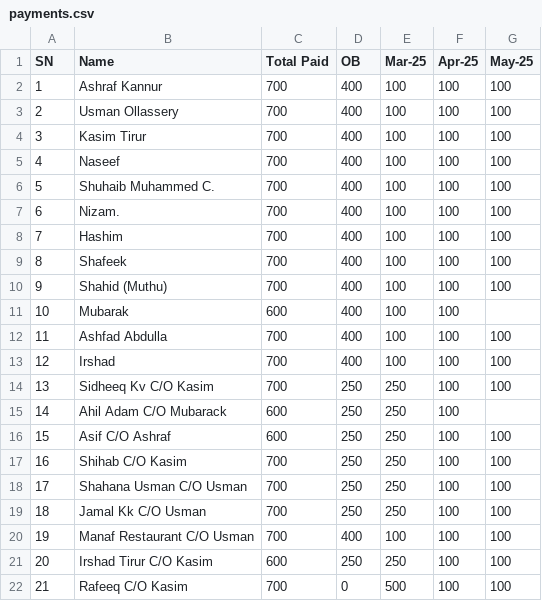
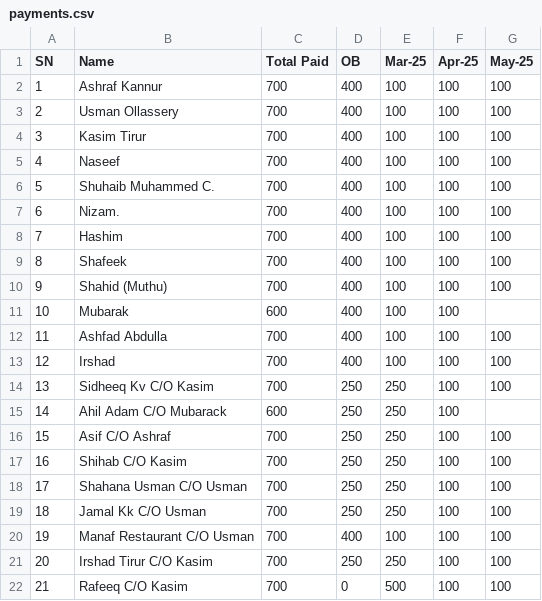
Before and after one commit to inventory-choco/avadhi-nidhi-loan, a CSV file: payments.csv, drawn as a sheet.

Commit message:
total update

```diff
--- a/payments.csv
+++ b/payments.csv
@@ -15,3 +15,3 @@ SN,Name,Total Paid,OB,Mar-25,Apr-25,May-25
 14,Ahil Adam C/O Mubarack,600,250,250,100,
-15,Asif C/O Ashraf,600,250,250,100,100
+15,Asif C/O Ashraf,700,250,250,100,100
 16,Shihab C/O Kasim,700,250,250,100,100
@@ -20,3 +20,3 @@ SN,Name,Total Paid,OB,Mar-25,Apr-25,May-25
 19,Manaf Restaurant C/O Usman,700,400,100,100,100
-20,Irshad Tirur C/O Kasim,600,250,250,100,100
+20,Irshad Tirur C/O Kasim,700,250,250,100,100
 21,Rafeeq C/O Kasim,700,0,500,100,100
```
